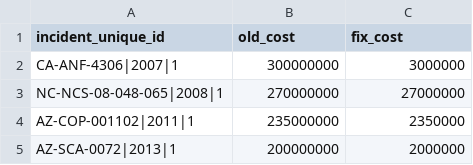
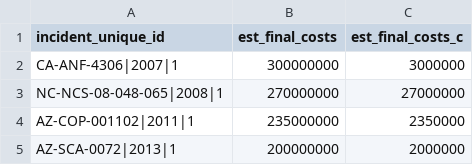
Before and after one commit to NateMietk/StDenis_etal_ICS209, a CSV file: data/ics209/input_tbls/famweb/clean_estimated_costs.csv, drawn as a sheet; only a part is shown.

Commit message:
changed name

```diff
--- a/data/ics209/input_tbls/famweb/clean_estimated_costs.csv
+++ b/data/ics209/input_tbls/famweb/clean_estimated_costs.csv
@@ -1,2 +1,2 @@
-incident_unique_id,old_cost,fix_cost
+incident_unique_id,est_final_costs,est_final_costs_c
 CA-ANF-4306|2007|1,300000000,3000000
```
